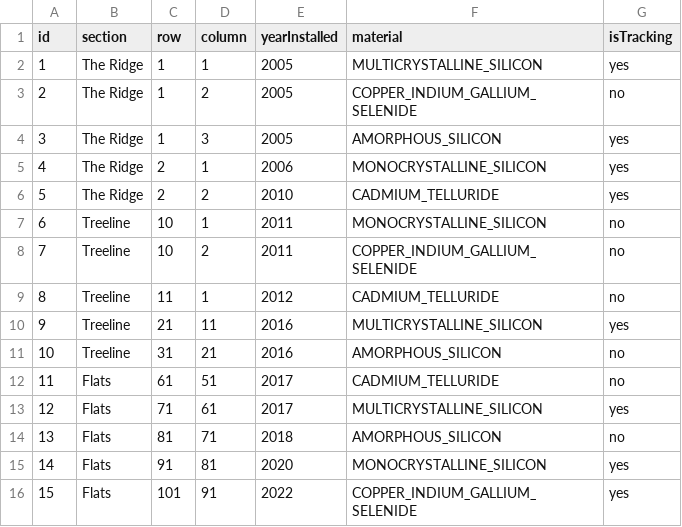
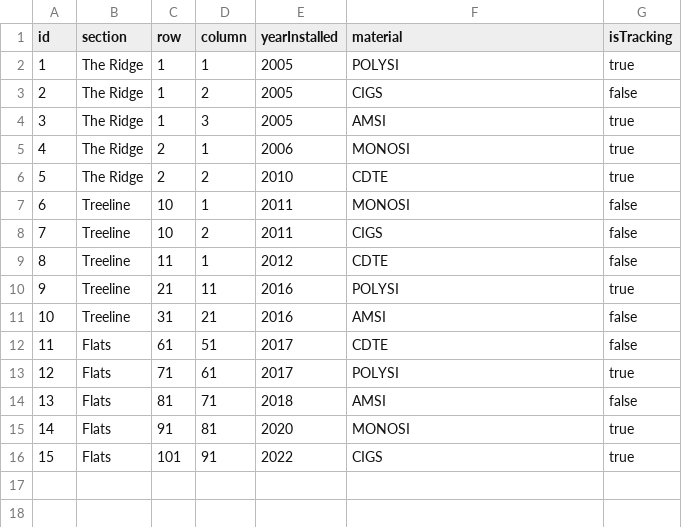
Before and after one commit to ScottWill20/cohort_34_curriculum, a CSV file: week-03/assessment/SolarFarm/data/solar-panels.csv, drawn as a sheet.

```diff
--- a/week-03/assessment/SolarFarm/data/solar-panels.csv
+++ b/week-03/assessment/SolarFarm/data/solar-panels.csv
@@ -1,16 +1,16 @@
 id,section,row,column,yearInstalled,material,isTracking
-1,The Ridge,1,1,2005,MULTICRYSTALLINE_SILICON,yes
-2,The Ridge,1,2,2005,COPPER_INDIUM_GALLIUM_SELENIDE,no
-3,The Ridge,1,3,2005,AMORPHOUS_SILICON,yes
-4,The Ridge,2,1,2006,MONOCRYSTALLINE_SILICON,yes
-5,The Ridge,2,2,2010,CADMIUM_TELLURIDE,yes
-6,Treeline,10,1,2011,MONOCRYSTALLINE_SILICON,no
-7,Treeline,10,2,2011,COPPER_INDIUM_GALLIUM_SELENIDE,no
-8,Treeline,11,1,2012,CADMIUM_TELLURIDE,no
-9,Treeline,21,11,2016,MULTICRYSTALLINE_SILICON,yes
-10,Treeline,31,21,2016,AMORPHOUS_SILICON,no
-11,Flats,61,51,2017,CADMIUM_TELLURIDE,no
-12,Flats,71,61,2017,MULTICRYSTALLINE_SILICON,yes
-13,Flats,81,71,2018,AMORPHOUS_SILICON,no
-14,Flats,91,81,2020,MONOCRYSTALLINE_SILICON,yes
-15,Flats,101,91,2022,COPPER_INDIUM_GALLIUM_SELENIDE,yes
+1,The Ridge,1,1,2005,POLYSI,true
+2,The Ridge,1,2,2005,CIGS,false
+3,The Ridge,1,3,2005,AMSI,true
+4,The Ridge,2,1,2006,MONOSI,true
+5,The Ridge,2,2,2010,CDTE,true
+6,Treeline,10,1,2011,MONOSI,false
+7,Treeline,10,2,2011,CIGS,false
+8,Treeline,11,1,2012,CDTE,false
+9,Treeline,21,11,2016,POLYSI,true
+10,Treeline,31,21,2016,AMSI,false
+11,Flats,61,51,2017,CDTE,false
+12,Flats,71,61,2017,POLYSI,true
+13,Flats,81,71,2018,AMSI,false
+14,Flats,91,81,2020,MONOSI,true
+15,Flats,101,91,2022,CIGS,true
```
Also changed, not shown: week-03/assessment/SolarFarm/data/solar-panels-seed.csv, week-03/assessment/SolarFarm/data/solar-panels-test.csv, 9 other files.
